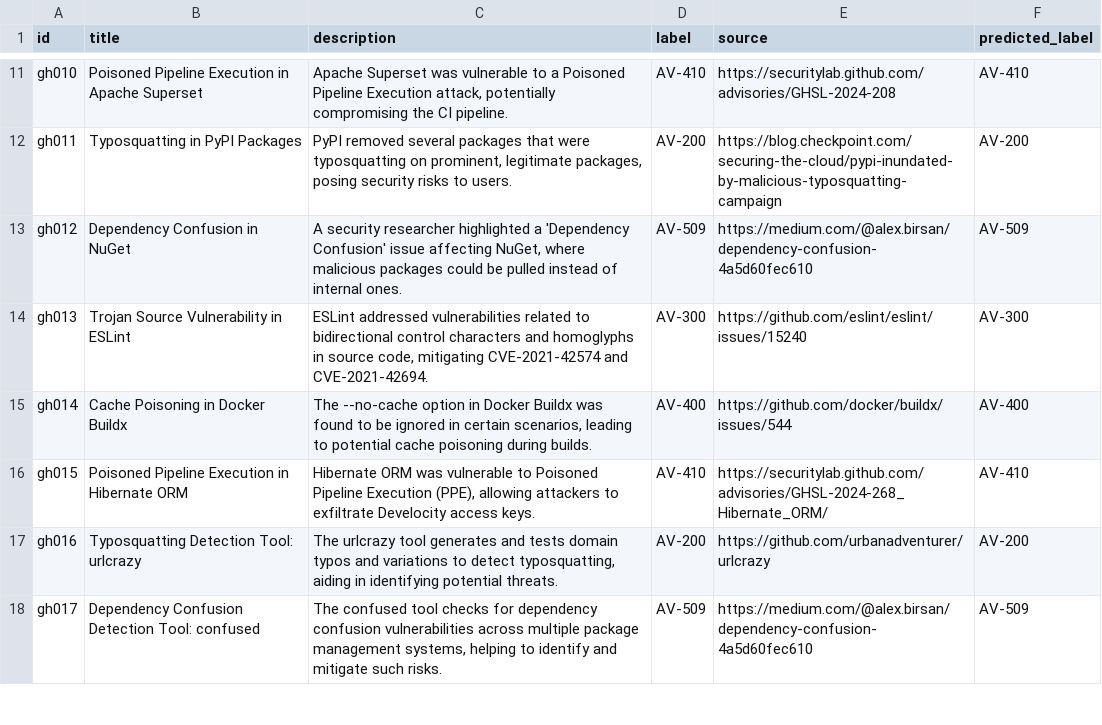
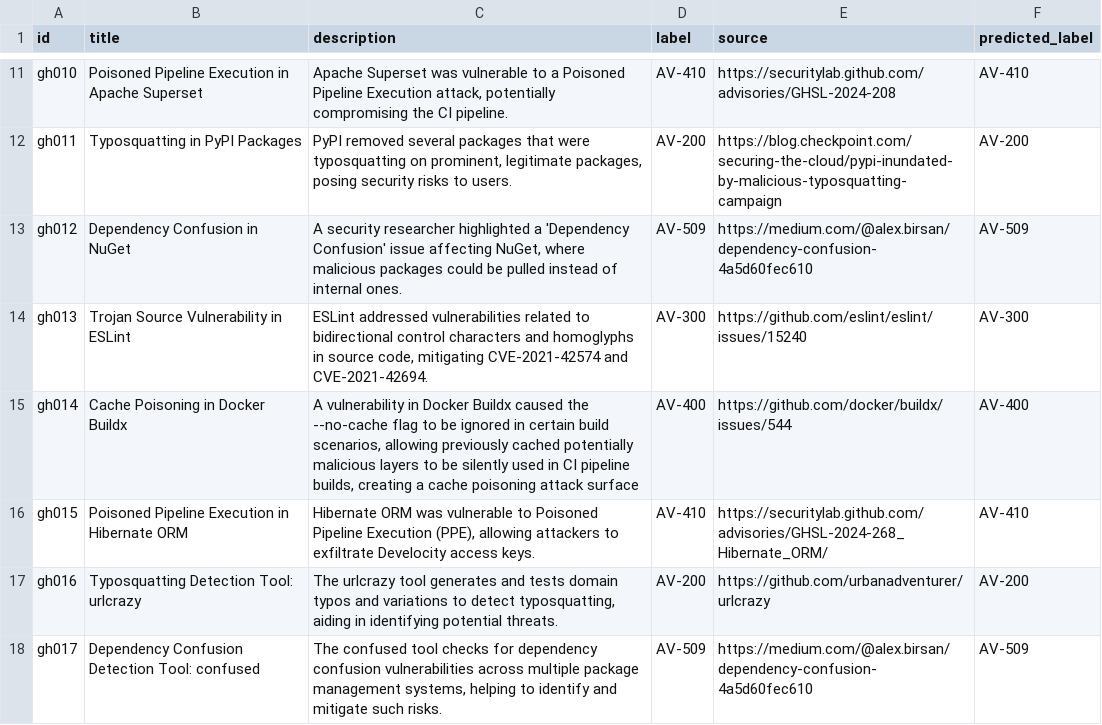
Before and after one commit to Mdniloykhan/oss-threat-data, a CSV file: data/oss_threat_dataset.csv, drawn as a sheet; only a part is shown, gaps mark what is left out.

Commit message:
Update oss_threat_dataset.csv

```diff
--- a/data/oss_threat_dataset.csv
+++ b/data/oss_threat_dataset.csv
@@ -14,3 +14,3 @@ gh012,Dependency Confusion in NuGet,"A security researcher highlighted a 'Depend
 gh013,Trojan Source Vulnerability in ESLint,"ESLint addressed vulnerabilities related to bidirectional control characters and homoglyphs in source code, mitigating CVE-2021-42574 and CVE-2021-42694.",AV-300,https://github.com/eslint/eslint/issues/15240,AV-300
-gh014,Cache Poisoning in Docker Buildx,"The --no-cache option in Docker Buildx was found to be ignored in certain scenarios, leading to potential cache poisoning during builds.",AV-400,https://github.com/docker/buildx/issues/544,AV-400
+gh014,Cache Poisoning in Docker Buildx,"A vulnerability in Docker Buildx caused the --no-cache flag to be ignored in certain build scenarios, allowing previously cached potentially malicious layers to be silently used in CI pipeline builds, creating a cache poisoning attack surface",AV-400,https://github.com/docker/buildx/issues/544,AV-400
 gh015,Poisoned Pipeline Execution in Hibernate ORM,"Hibernate ORM was vulnerable to Poisoned Pipeline Execution (PPE), allowing attackers to exfiltrate Develocity access keys.",AV-410,https://securitylab.github.com/advisories/GHSL-2024-268_Hibernate_ORM/,AV-410
```
